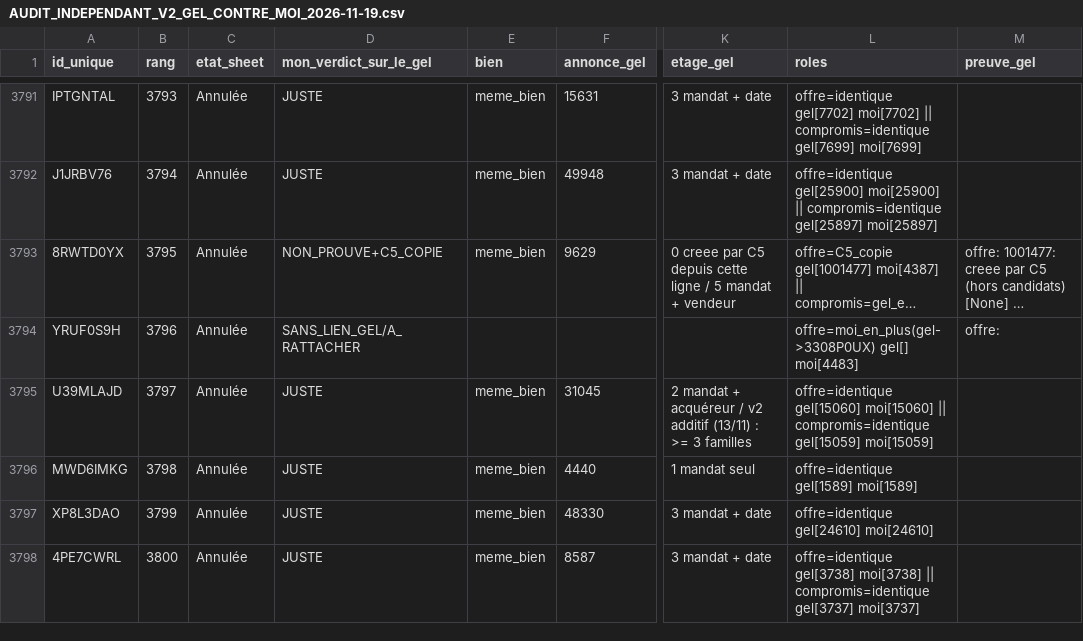
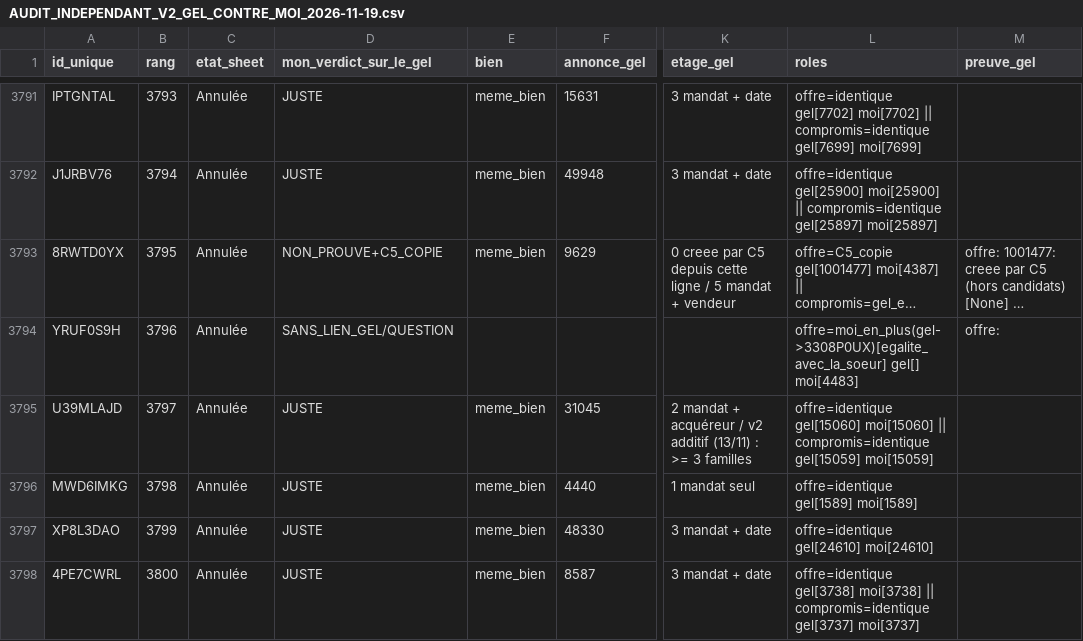
Before and after one commit to GTIImmo/Groupe-GTI, a CSV file: notice/AUDIT_INDEPENDANT_V2_GEL_CONTRE_MOI_2026-11-19.csv, drawn as a sheet; only a part is shown, gaps mark what is left out; long unchanged cells end in …; the diff covers the shown part only; the diff names each change by its address in the sheet, - before the commit and + after, or states it on an @@ line.

```diff
--- a/notice/AUDIT_INDEPENDANT_V2_GEL_CONTRE_MOI_2026-11-19.csv
+++ b/notice/AUDIT_INDEPENDANT_V2_GEL_CONTRE_MOI_2026-11-19.csv
-D3794 (mon_verdict_sur_le_gel): SANS_LIEN_GEL/A_RATTACHER
+D3794 (mon_verdict_sur_le_gel): SANS_LIEN_GEL/QUESTION
-L3794 (roles): offre=moi_en_plus(gel->3308P0UX) gel[] moi[4483]
+L3794 (roles): offre=moi_en_plus(gel->3308P0UX)[egalite_avec_la_soeur] gel[] moi[4483]
```
Also changed, not shown: 26 edited cells elsewhere in this file, 12 other files.
